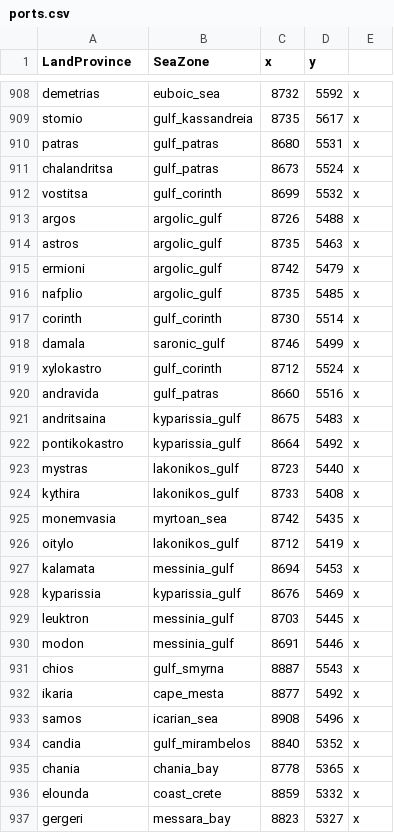
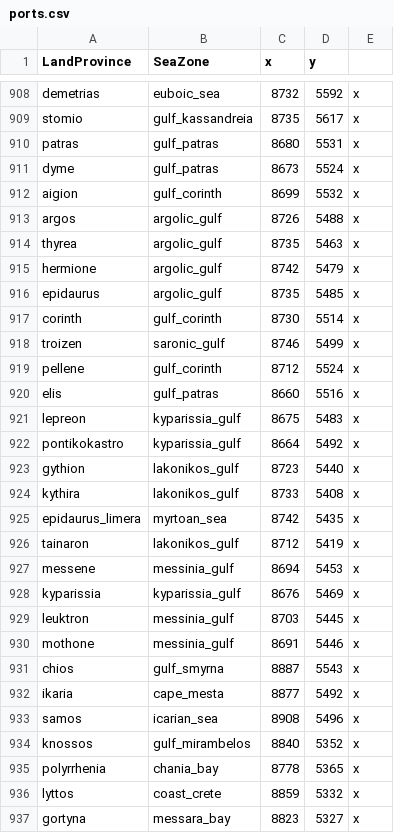
Before and after one commit to LinkLuver/Project-Alexander, a CSV file: in_game/map_data/ports.csv, drawn as a sheet; only a part is shown, gaps mark what is left out; the diff covers the shown part only.

```diff
--- a/in_game/map_data/ports.csv
+++ b/in_game/map_data/ports.csv
@@ -910,22 +910,22 @@ stomio;gulf_kassandreia;8735;5617;x
 patras;gulf_patras;8680;5531;x
-chalandritsa;gulf_patras;8673;5524;x
-vostitsa;gulf_corinth;8699;5532;x
+dyme;gulf_patras;8673;5524;x
+aigion;gulf_corinth;8699;5532;x
 argos;argolic_gulf;8726;5488;x
-astros;argolic_gulf;8735;5463;x
-ermioni;argolic_gulf;8742;5479;x
-nafplio;argolic_gulf;8735;5485;x
+thyrea;argolic_gulf;8735;5463;x
+hermione;argolic_gulf;8742;5479;x
+epidaurus;argolic_gulf;8735;5485;x
 corinth;gulf_corinth;8730;5514;x
-damala;saronic_gulf;8746;5499;x
-xylokastro;gulf_corinth;8712;5524;x
-andravida;gulf_patras;8660;5516;x
-andritsaina;kyparissia_gulf;8675;5483;x
+troizen;saronic_gulf;8746;5499;x
+pellene;gulf_corinth;8712;5524;x
+elis;gulf_patras;8660;5516;x
+lepreon;kyparissia_gulf;8675;5483;x
 pontikokastro;kyparissia_gulf;8664;5492;x
-mystras;lakonikos_gulf;8723;5440;x
+gythion;lakonikos_gulf;8723;5440;x
 kythira;lakonikos_gulf;8733;5408;x
-monemvasia;myrtoan_sea;8742;5435;x
-oitylo;lakonikos_gulf;8712;5419;x
-kalamata;messinia_gulf;8694;5453;x
+epidaurus_limera;myrtoan_sea;8742;5435;x
+tainaron;lakonikos_gulf;8712;5419;x
+messene;messinia_gulf;8694;5453;x
 kyparissia;kyparissia_gulf;8676;5469;x
 leuktron;messinia_gulf;8703;5445;x
-modon;messinia_gulf;8691;5446;x
+mothone;messinia_gulf;8691;5446;x
 chios;gulf_smyrna;8887;5543;x
@@ -933,5 +933,5 @@ ikaria;cape_mesta;8877;5492;x
 samos;icarian_sea;8908;5496;x
-candia;gulf_mirambelos;8840;5352;x
-chania;chania_bay;8778;5365;x
-elounda;coast_crete;8859;5332;x
-gergeri;messara_bay;8823;5327;x
+knossos;gulf_mirambelos;8840;5352;x
+polyrrhenia;chania_bay;8778;5365;x
+lyttos;coast_crete;8859;5332;x
+gortyna;messara_bay;8823;5327;x
```
Also changed, not shown: 31 edited cells elsewhere in this file, in_game/map_data/adjacencies.csv, 22 other files.
